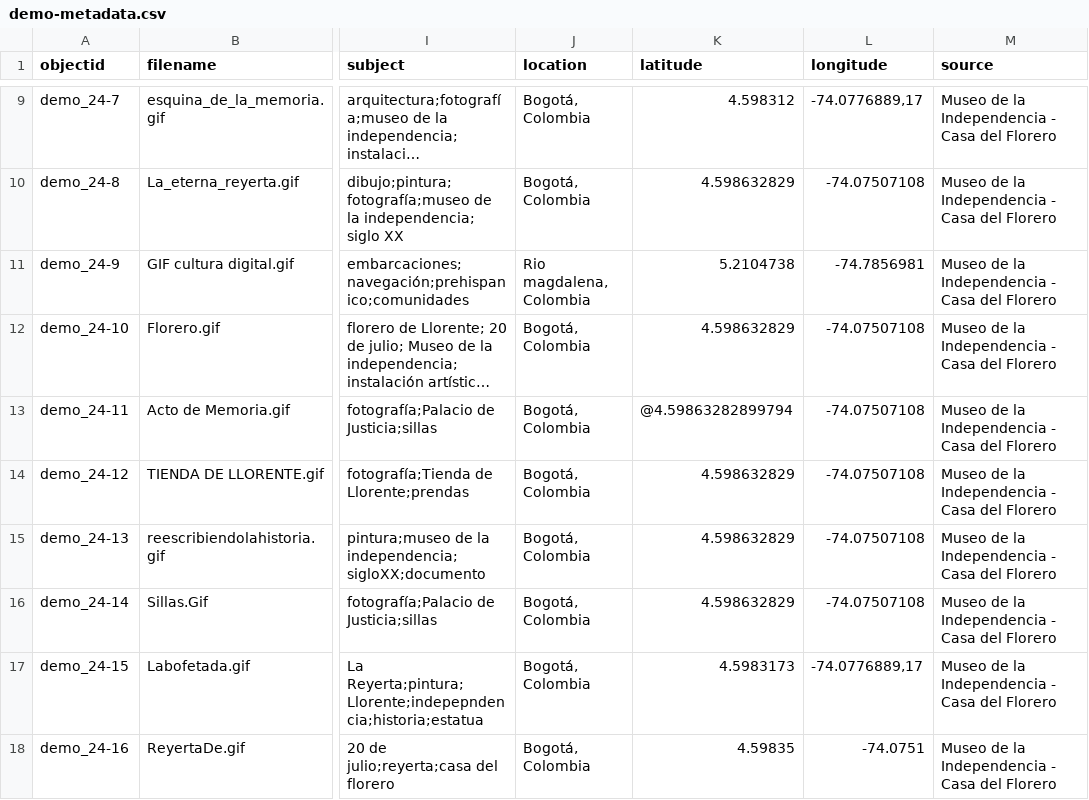
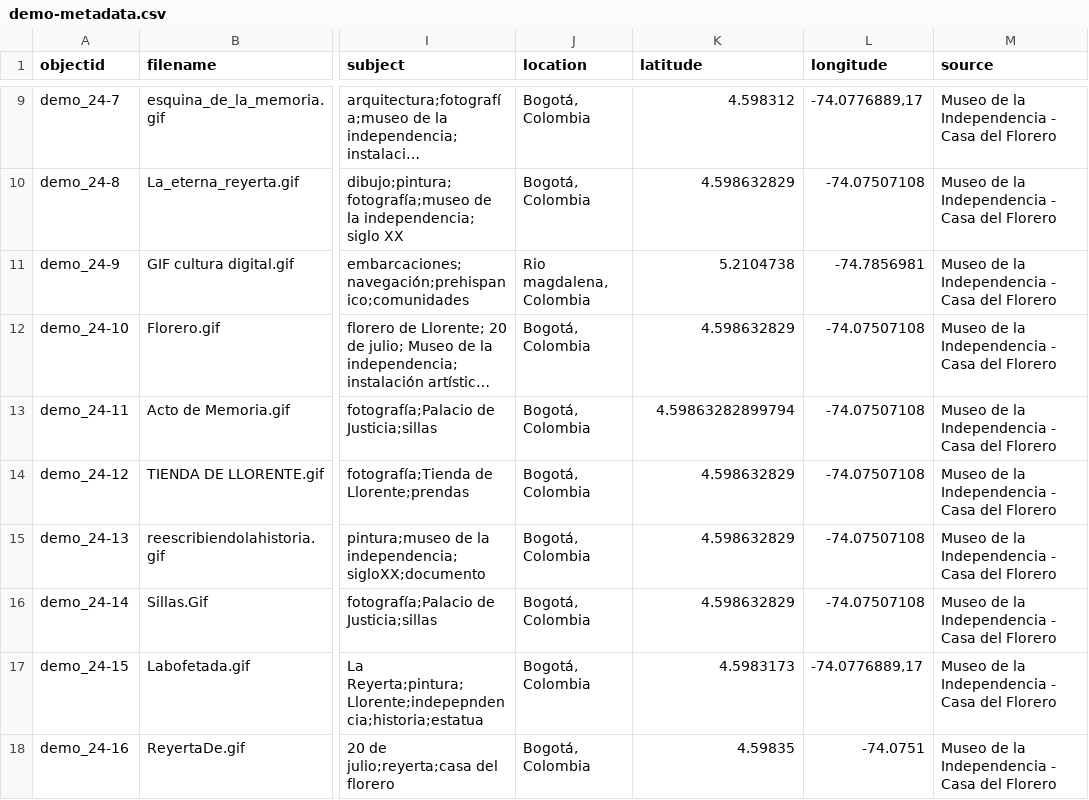
Before and after one commit to nitaacosta/museogif, a CSV file: _data/demo-metadata.csv, drawn as a sheet; only a part is shown, gaps mark what is left out; long unchanged cells end in …; the diff names each change by its address in the sheet, - before the commit and + after, or states it on an @@ line.

Commit message:
Update demo-metadata.csv

```diff
--- a/_data/demo-metadata.csv
+++ b/_data/demo-metadata.csv
-K13 (latitude): @4.59863282899794
+K13 (latitude): 4.59863282899794
```
